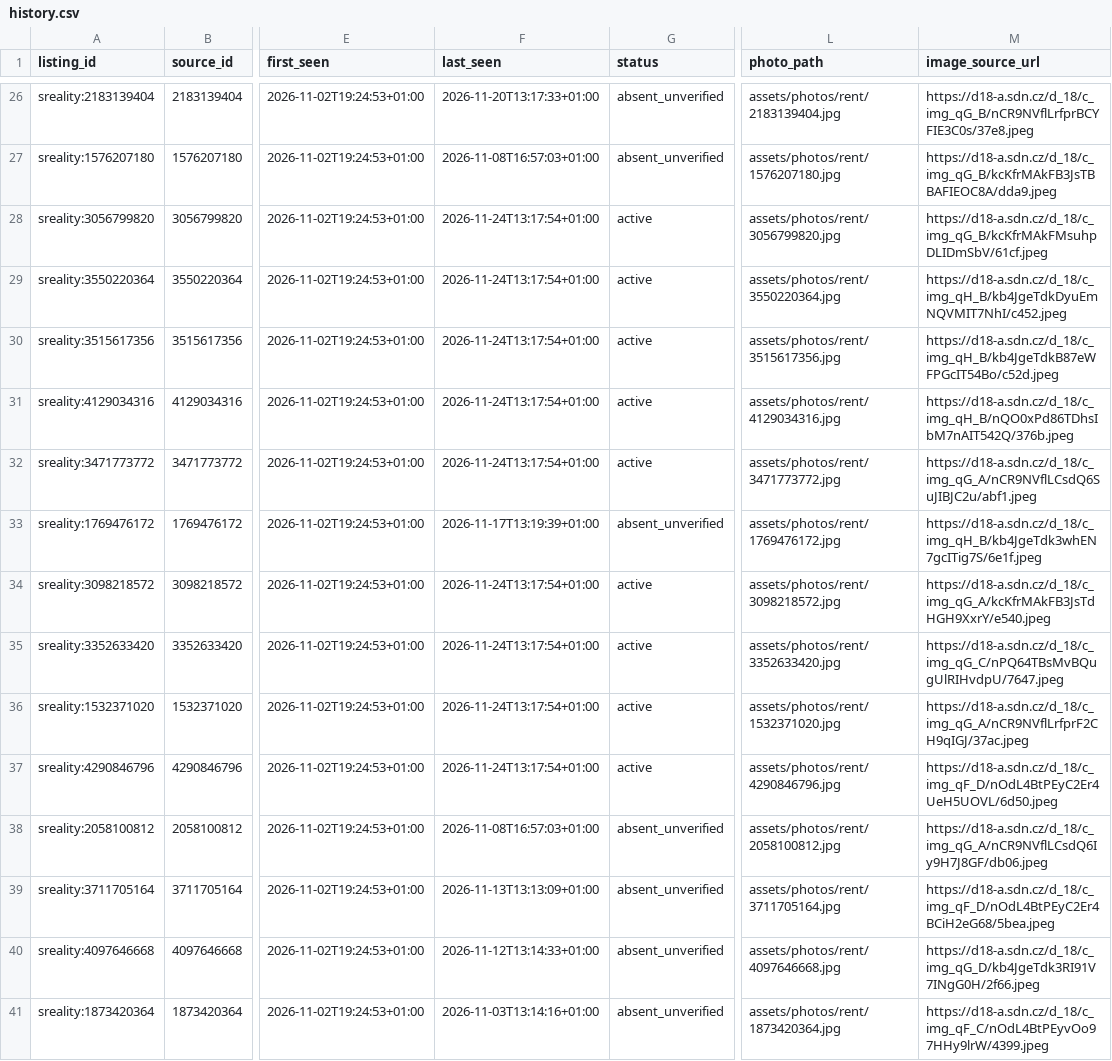
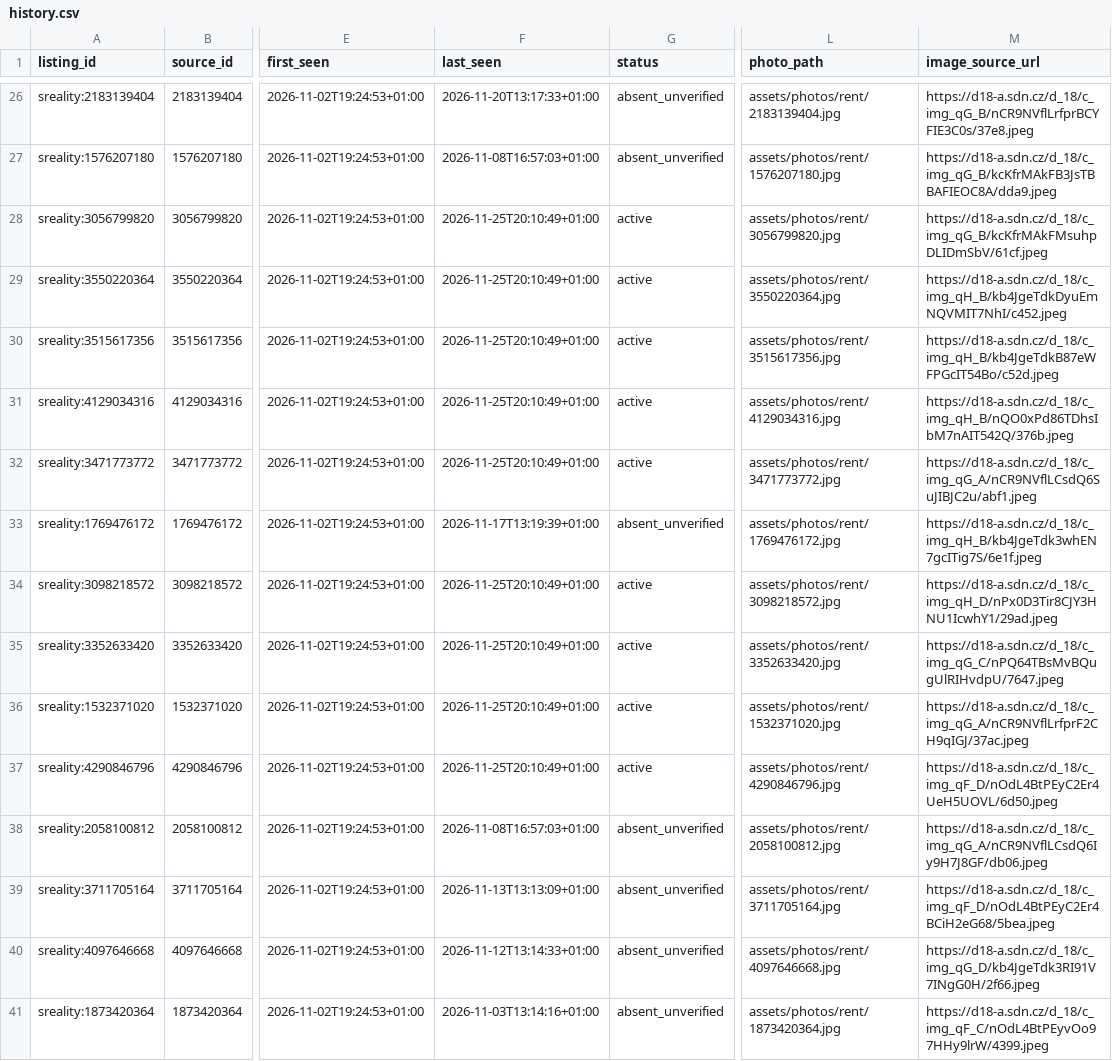
Before and after one commit to TomKxxx/sreality-tracker, a CSV file: data/rent/history.csv, drawn as a sheet; only a part is shown, gaps mark what is left out; the diff covers the shown part only; the diff names each change by its address in the sheet, - before the commit and + after, or states it on an @@ line.

```diff
--- a/data/rent/history.csv
+++ b/data/rent/history.csv
-F28:F32 (last_seen): 2026-11-24T13:17:54+01:00
+F28:F32 (last_seen): 2026-11-25T20:10:49+01:00
-F34:F37 (last_seen): 2026-11-24T13:17:54+01:00
+F34:F37 (last_seen): 2026-11-25T20:10:49+01:00
-M34 (image_source_url): https://d18-a.sdn.cz/d_18/c_img_qG_A/kcKfrMAkFB3JsTdHGH9XxrY/e540.jpeg
+M34 (image_source_url): https://d18-a.sdn.cz/d_18/c_img_qH_D/nPx0D3Tir8CJY3HNU1IcwhY1/29ad.jpeg
```
Also changed, not shown: 4 added rows and 56 edited cells elsewhere in this file, 32 other files.
